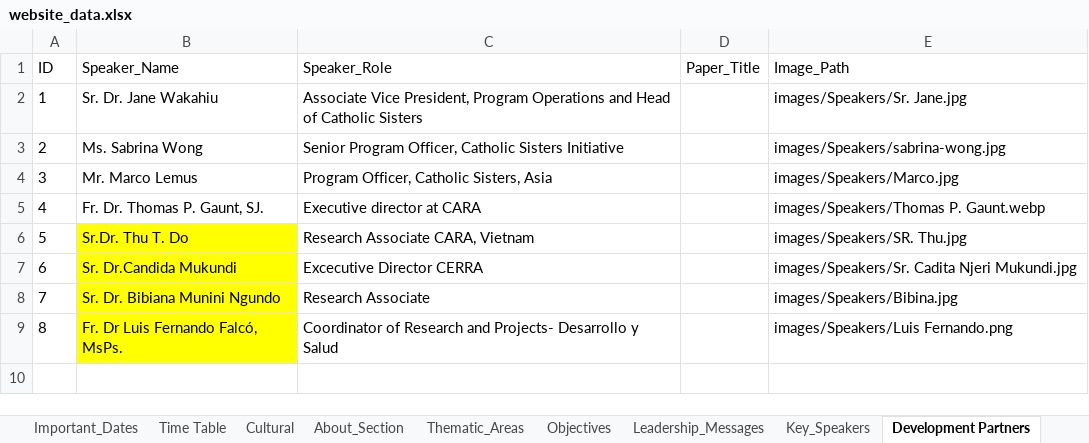
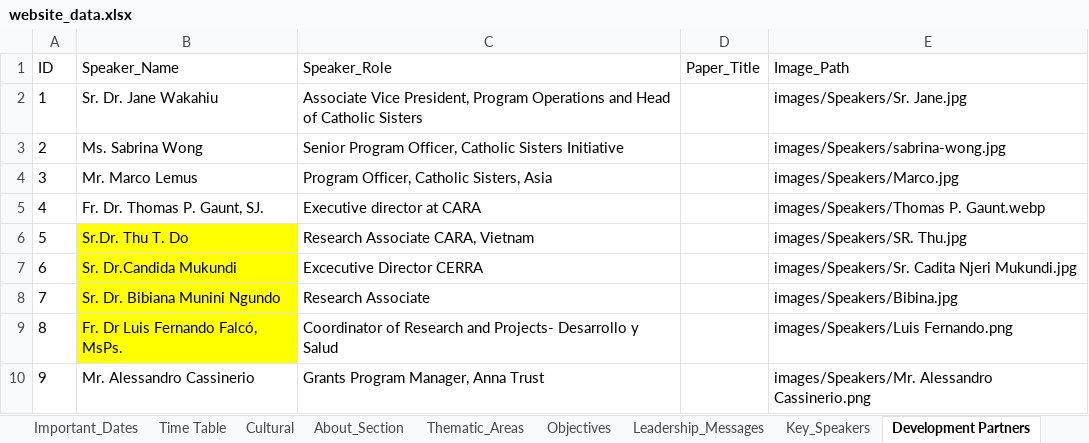
Before and after one commit to Jomitm/crwisymposium, an Excel workbook: website_data.xlsx, sheet Development Partners, drawn as a sheet; values as stored, in another font and other column widths than the file's, no borders; the diff names each change by its address in the sheet, - before the commit and + after, or states it on an @@ line.

Commit message:
added new speaker

```diff
--- a/website_data.xlsx (sheet Development Partners)
+++ b/website_data.xlsx (sheet Development Partners)
+row 10: 9 | Mr. Alessandro Cassinerio | Grants Program Manager, Anna Trust |  | images/Speakers/Mr. Alessandro Cassinerio.png
```
Also changed, not shown: sheet Executive_Council, 2 other files.
